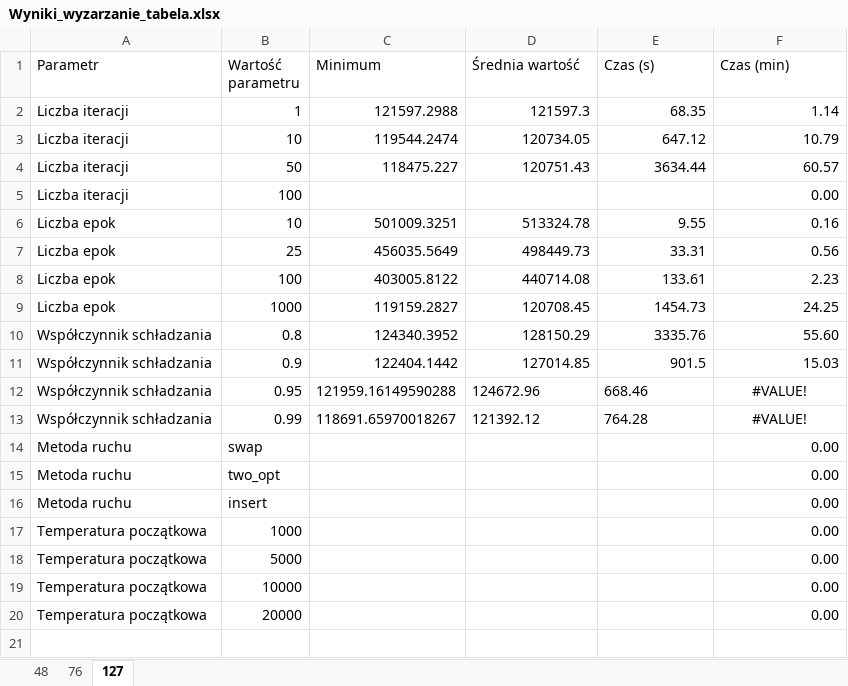
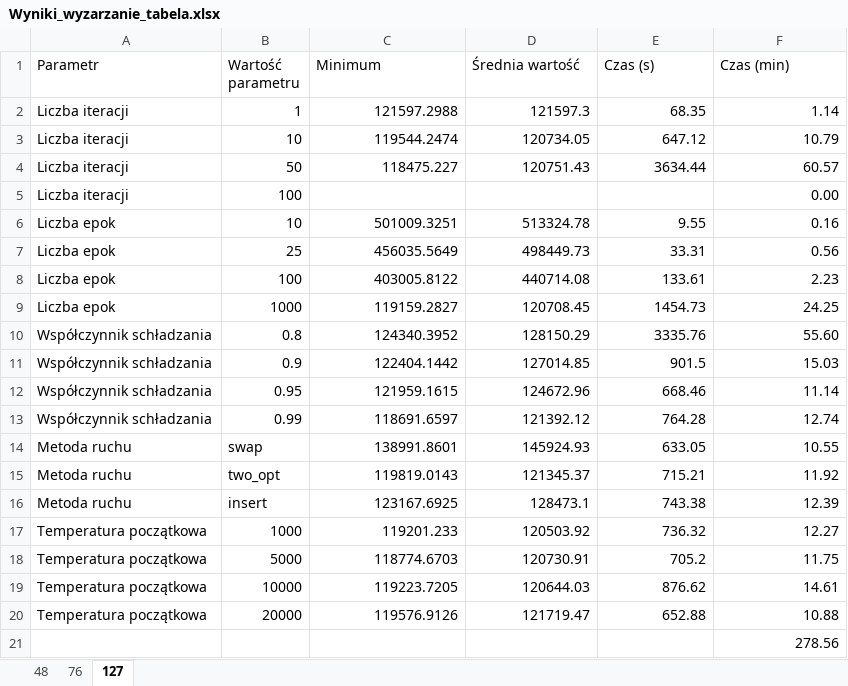
Before and after one commit to Zimny15/ComputationalInteligence, an Excel workbook: wyniki_wyzarzanie/Wyniki_wyzarzanie_tabela.xlsx, sheet 127, drawn as a sheet; values as stored, in another font and other column widths than the file's, no borders; the diff names each change by its address in the sheet, - before the commit and + after, or states it on an @@ line.

Commit message:
Wyniki wyżarzanie v4

```diff
--- a/wyniki_wyzarzanie/Wyniki_wyzarzanie_tabela.xlsx (sheet 127)
+++ b/wyniki_wyzarzanie/Wyniki_wyzarzanie_tabela.xlsx (sheet 127)
-C12 (Minimum): 121959.16149590288
+C12 (Minimum): 121959.1615
-D12:E13 alignment: left
+D12:E13 alignment: right
-F12 (Czas (min)): #VALUE!
+F12 (Czas (min)): 11.14
-F12:F13 alignment: center
+F12:F13 alignment: right
-C13 (Minimum): 118691.65970018267
+C13 (Minimum): 118691.6597
-F13 (Czas (min)): #VALUE!
+F13 (Czas (min)): 12.74
-C14 (Minimum): (empty)
+C14 (Minimum): 138991.8601
-D14 (Średnia wartość): (empty)
+D14 (Średnia wartość): 145924.93
-E14 (Czas (s)): (empty)
+E14 (Czas (s)): 633.05
-F14 (Czas (min)): 0.00
+F14 (Czas (min)): 10.55
-C15 (Minimum): (empty)
+C15 (Minimum): 119819.0143
-D15 (Średnia wartość): (empty)
+D15 (Średnia wartość): 121345.37
-E15 (Czas (s)): (empty)
+E15 (Czas (s)): 715.21
-F15 (Czas (min)): 0.00
+F15 (Czas (min)): 11.92
-C16 (Minimum): (empty)
+C16 (Minimum): 123167.6925
-D16 (Średnia wartość): (empty)
+D16 (Średnia wartość): 128473.1
-E16 (Czas (s)): (empty)
+E16 (Czas (s)): 743.38
-F16 (Czas (min)): 0.00
+F16 (Czas (min)): 12.39
-C17 (Minimum): (empty)
+C17 (Minimum): 119201.233
-D17 (Średnia wartość): (empty)
+D17 (Średnia wartość): 120503.92
-E17 (Czas (s)): (empty)
+E17 (Czas (s)): 736.32
-F17 (Czas (min)): 0.00
+F17 (Czas (min)): 12.27
-C18 (Minimum): (empty)
+C18 (Minimum): 118774.6703
-D18 (Średnia wartość): (empty)
+D18 (Średnia wartość): 120730.91
-E18 (Czas (s)): (empty)
+E18 (Czas (s)): 705.2
-F18 (Czas (min)): 0.00
+F18 (Czas (min)): 11.75
-C19 (Minimum): (empty)
+C19 (Minimum): 119223.7205
-D19 (Średnia wartość): (empty)
+D19 (Średnia wartość): 120644.03
-E19 (Czas (s)): (empty)
+E19 (Czas (s)): 876.62
-F19 (Czas (min)): 0.00
+F19 (Czas (min)): 14.61
-C20 (Minimum): (empty)
+C20 (Minimum): 119576.9126
-D20 (Średnia wartość): (empty)
+D20 (Średnia wartość): 121719.47
-E20 (Czas (s)): (empty)
+E20 (Czas (s)): 652.88
-F20 (Czas (min)): 0.00
+F20 (Czas (min)): 10.88
+row 21:  |  |  |  |  | 278.56
```
Also changed, not shown: 7 other files.
